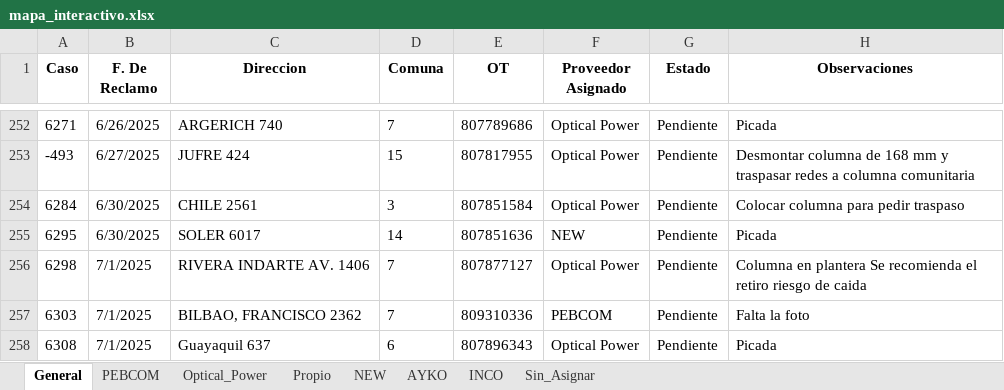
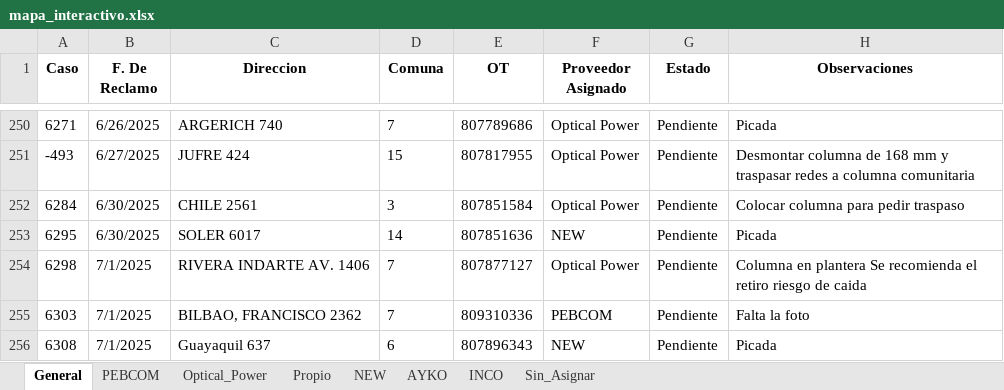
Before and after one commit to gestiondereclamosteco/pendientes_mantenimiento, an Excel workbook: mapa_interactivo.xlsx, sheet General, drawn as a sheet; only a part is shown, gaps mark what is left out; values as stored, in another font and other column widths than the file's, no borders; addresses are those after the commit; the diff covers the shown part only; the diff names each change by its address in the sheet, - before the commit and + after, or states it on an @@ line.

```diff
--- a/mapa_interactivo.xlsx (sheet General)
+++ b/mapa_interactivo.xlsx (sheet General)
-F256 (Proveedor Asignado): Optical Power
+F256 (Proveedor Asignado): NEW
```
Also changed, not shown: 5 removed rows and 6 edited cells elsewhere in this sheet, sheet NEW, sheet AYKO, sheet Optical_Power, sheet PEBCOM, 1 other file.
